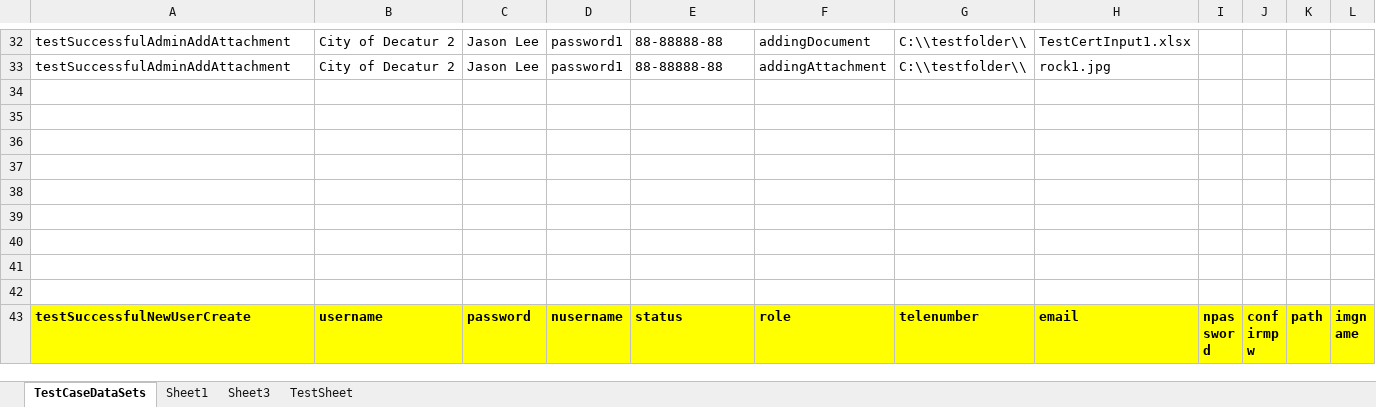
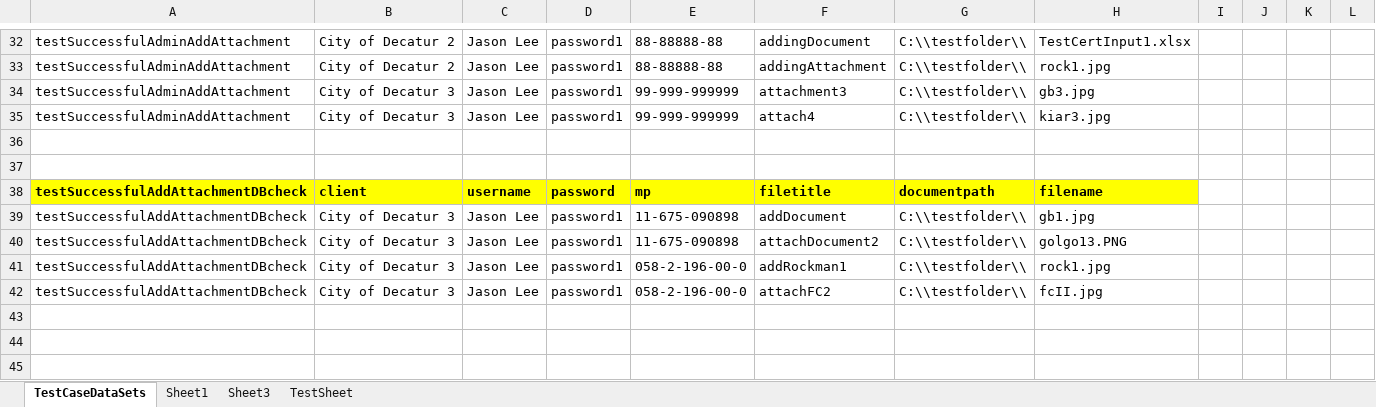
Before and after one commit to retephsot/DEETEEProject, an Excel workbook: MasterTestDataFile.xlsx, sheet TestCaseDataSets, drawn as a sheet; only a part is shown, gaps mark what is left out; the shorter side is filled out with more unchanged rows; values as stored, in another font and other column widths than the file's, no borders; addresses are those after the commit; the diff names each change by its address in the sheet, - before the commit and + after, or states it on an @@ line.

Commit message:
Adding TestSuccessfulAddAttachment DB check

```diff
--- a/MasterTestDataFile.xlsx (sheet TestCaseDataSets)
+++ b/MasterTestDataFile.xlsx (sheet TestCaseDataSets)
+row 34: testSuccessfulAdminAddAttachment | City of Decatur 3 | Jason Lee | password1 | 99-999-999999 | attachment3 | C:\\testfolder\\ | gb3.jpg
+row 35: testSuccessfulAdminAddAttachment | City of Decatur 3 | Jason Lee | password1 | 99-999-999999 | attach4 | C:\\testfolder\\ | kiar3.jpg
-row 38: (empty)
+row 38: testSuccessfulAddAttachmentDBcheck | client | username | password | mp | filetitle | documentpath | filename
-A38:H38 fill: none
+A38:H38 fill: #FFFF00
-row 39: (empty)
+row 39: testSuccessfulAddAttachmentDBcheck | City of Decatur 3 | Jason Lee | password1 | 11-675-090898 | addDocument | C:\\testfolder\\ | gb1.jpg
-row 40: (empty)
+row 40: testSuccessfulAddAttachmentDBcheck | City of Decatur 3 | Jason Lee | password1 | 11-675-090898 | attachDocument2 | C:\\testfolder\\ | golgo13.PNG
+row 41: testSuccessfulAddAttachmentDBcheck | City of Decatur 3 | Jason Lee | password1 | 058-2-196-00-0 | addRockman1 | C:\\testfolder\\ | rock1.jpg
+row 42: testSuccessfulAddAttachmentDBcheck | City of Decatur 3 | Jason Lee | password1 | 058-2-196-00-0 | attachFC2 | C:\\testfolder\\ | fcII.jpg
```
Also changed, not shown: 22 other files.
